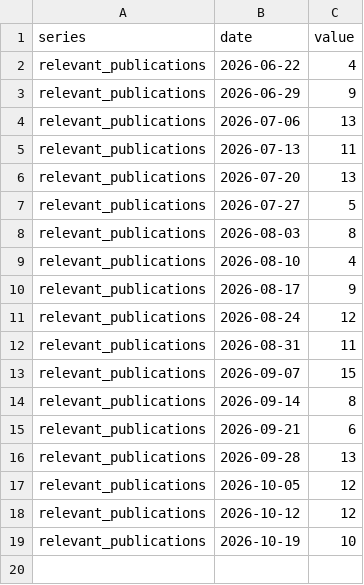
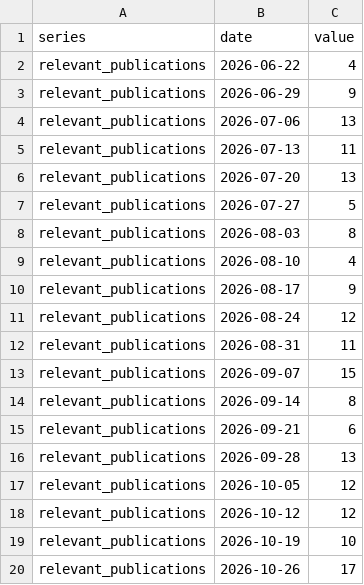
Before and after one commit to adentler1/MonitoringMexico, a CSV file: feed/policywatch.csv, drawn as a sheet.

Commit message:
Update feed/policywatch.csv - 2026-10-26

```diff
--- a/feed/policywatch.csv
+++ b/feed/policywatch.csv
@@ -19 +19,2 @@ relevant_publications,2026-10-12,12
 relevant_publications,2026-10-19,10
+relevant_publications,2026-10-26,17
```
